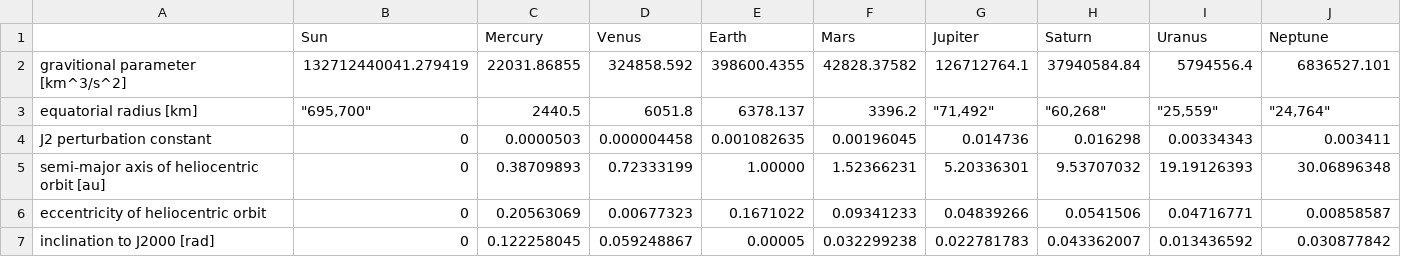
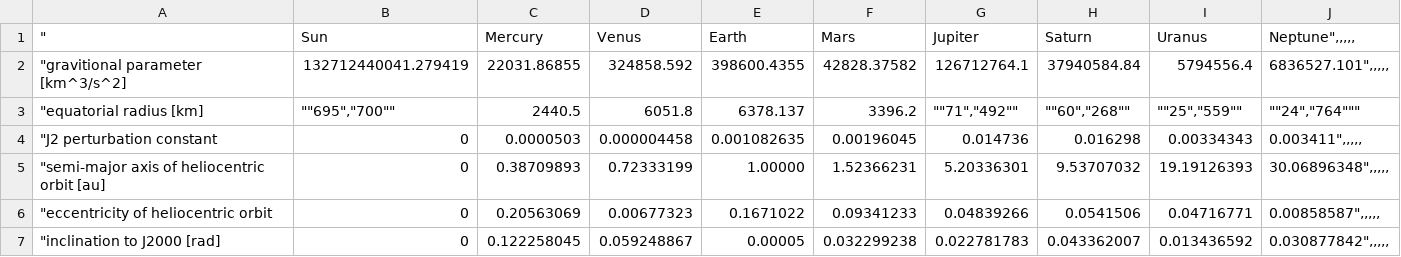
Before and after one commit to y0avd/Astrodynamics.jl, a CSV file: planetdata.csv, drawn as a sheet.

```diff
--- a/planetdata.csv
+++ b/planetdata.csv
@@ -1,7 +1,7 @@
-	Sun	Mercury	Venus	Earth	Mars	Jupiter	Saturn	Uranus	Neptune
-gravitional parameter [km^3/s^2]	132712440041.279419	22031.86855	324858.592	398600.4355	42828.37582	126712764.1	37940584.84	5794556.4	6836527.101
-equatorial radius [km]	"695,700"	2440.5	6051.8	6378.137	3396.2	"71,492"	"60,268"	"25,559"	"24,764"
-J2 perturbation constant	0	0.0000503	0.000004458	0.001082635	0.00196045	0.014736	0.016298	0.00334343	0.003411
-semi-major axis of heliocentric orbit [au]	0	0.38709893	0.72333199	1.00000	1.52366231	5.20336301	9.53707032	19.19126393	30.06896348
-eccentricity of heliocentric orbit 	0	0.20563069	0.00677323	0.1671022	0.09341233	0.04839266	0.0541506	0.04716771	0.00858587
-inclination to J2000 [rad]	0	0.122258045	0.059248867	0.00005	0.032299238	0.022781783	0.043362007	0.013436592	0.030877842
+"	Sun	Mercury	Venus	Earth	Mars	Jupiter	Saturn	Uranus	Neptune",,,,,
+"gravitional parameter [km^3/s^2]	132712440041.279419	22031.86855	324858.592	398600.4355	42828.37582	126712764.1	37940584.84	5794556.4	6836527.101",,,,,
+"equatorial radius [km]	""695","700""	2440.5	6051.8	6378.137	3396.2	""71","492""	""60","268""	""25","559""	""24","764"""
+"J2 perturbation constant	0	0.0000503	0.000004458	0.001082635	0.00196045	0.014736	0.016298	0.00334343	0.003411",,,,,
+"semi-major axis of heliocentric orbit [au]	0	0.38709893	0.72333199	1.00000	1.52366231	5.20336301	9.53707032	19.19126393	30.06896348",,,,,
+"eccentricity of heliocentric orbit 	0	0.20563069	0.00677323	0.1671022	0.09341233	0.04839266	0.0541506	0.04716771	0.00858587",,,,,
+"inclination to J2000 [rad]	0	0.122258045	0.059248867	0.00005	0.032299238	0.022781783	0.043362007	0.013436592	0.030877842",,,,,
```
Also changed, not shown: 1 other file.
